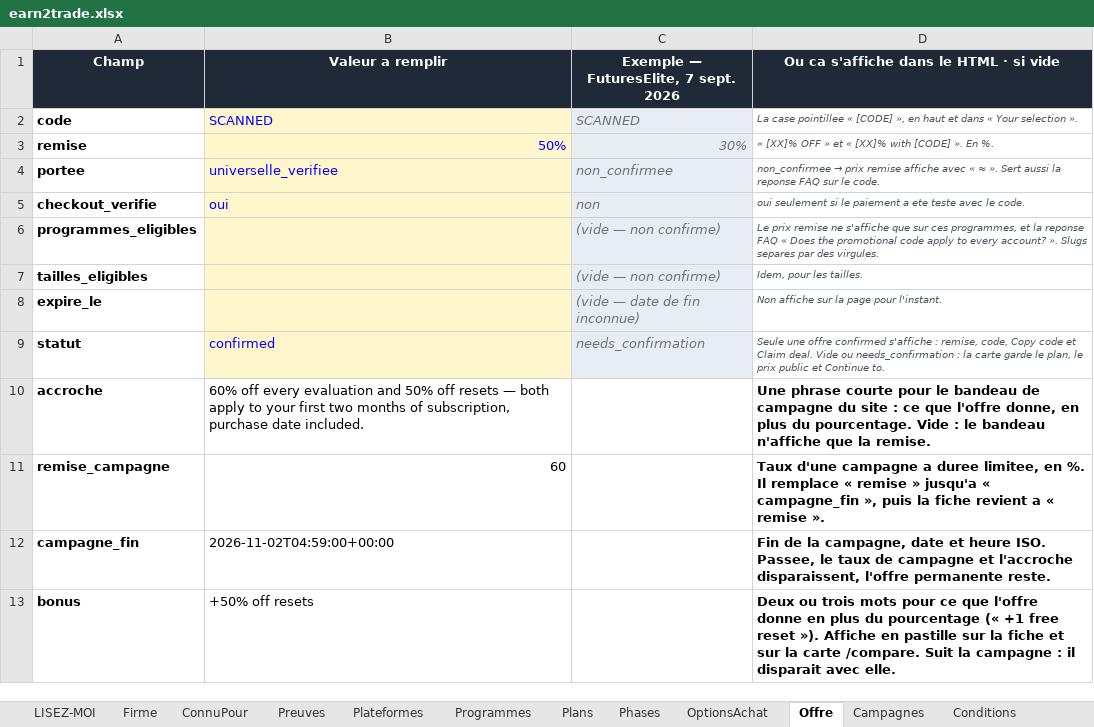
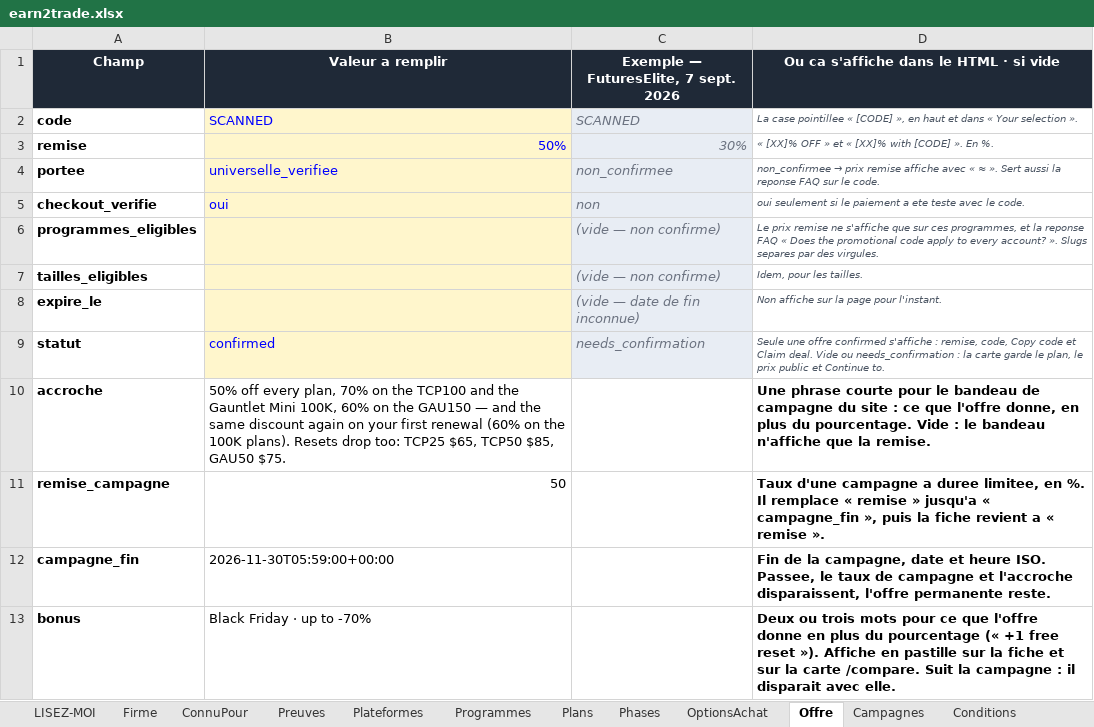
Before and after one commit to Sofiane5959/propfirmscanner-landing, an Excel workbook: data/firms/earn2trade.xlsx, sheet Offre, drawn as a sheet; values as stored, in another font and other column widths than the file's, no borders; the diff names each change by its address in the sheet, - before the commit and + after, or states it on an @@ line.

```diff
--- a/data/firms/earn2trade.xlsx (sheet Offre)
+++ b/data/firms/earn2trade.xlsx (sheet Offre)
-B10 (Valeur a remplir): 60% off every evaluation and 50% off resets — both apply to your first two months of subscription, purchase date included.
+B10 (Valeur a remplir): 50% off every plan, 70% on the TCP100 and the Gauntlet Mini 100K, 60% on the GAU150 — and the same discount again on your first renewal (60% on the 100K plans). Resets drop too: TCP25 $65, TCP50 $85, GAU50 $75.
-B11 (Valeur a remplir): 60
+B11 (Valeur a remplir): 50
-B12 (Valeur a remplir): 2026-11-02T04:59:00+00:00
+B12 (Valeur a remplir): 2026-11-30T05:59:00+00:00
-B13 (Valeur a remplir): +50% off resets
+B13 (Valeur a remplir): Black Friday · up to -70%
```
Also changed, not shown: sheet Campagnes, 6 other files.
